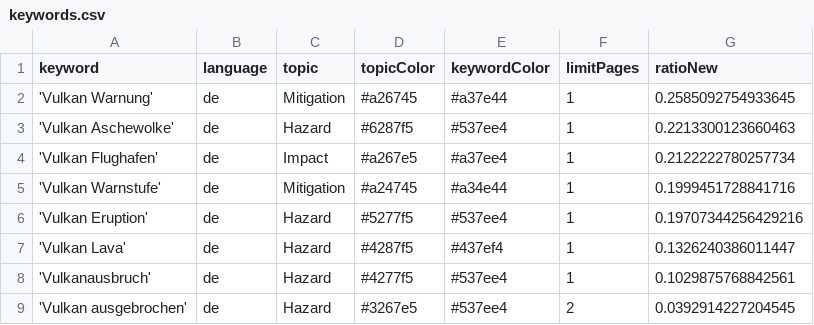
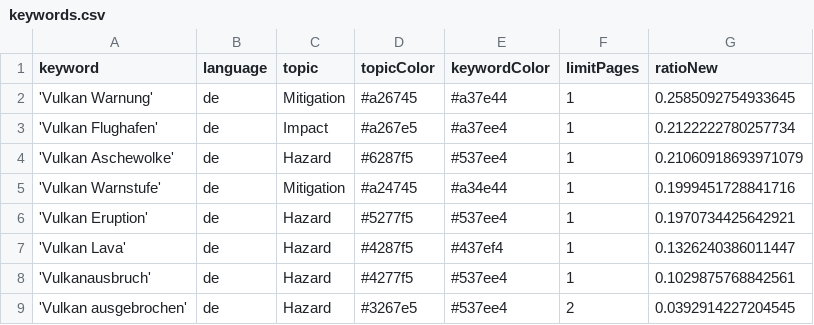
Before and after one commit to paularicarda-news/volcanoIsComing, a CSV file: keywords.csv, drawn as a sheet.

Commit message:
Commit from GitHub Actions (harvest:0.0)

```diff
--- a/keywords.csv
+++ b/keywords.csv
@@ -2,6 +2,6 @@ keyword,language,topic,topicColor,keywordColor,limitPages,ratioNew
 'Vulkan Warnung',de,Mitigation,#a26745,#a37e44,1,0.2585092754933645
-'Vulkan Aschewolke',de,Hazard,#6287f5,#537ee4,1,0.2213300123660463
 'Vulkan Flughafen',de,Impact,#a267e5,#a37ee4,1,0.2122222780257734
+'Vulkan Aschewolke',de,Hazard,#6287f5,#537ee4,1,0.21060918693971079
 'Vulkan Warnstufe',de,Mitigation,#a24745,#a34e44,1,0.1999451728841716
-'Vulkan Eruption',de,Hazard,#5277f5,#537ee4,1,0.19707344256429216
+'Vulkan Eruption',de,Hazard,#5277f5,#537ee4,1,0.1970734425642921
 'Vulkan Lava',de,Hazard,#4287f5,#437ef4,1,0.1326240386011447
```
